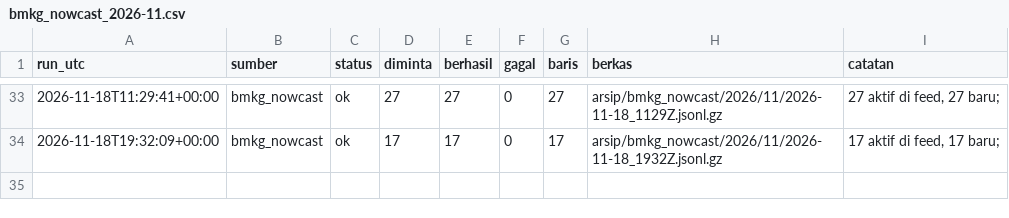
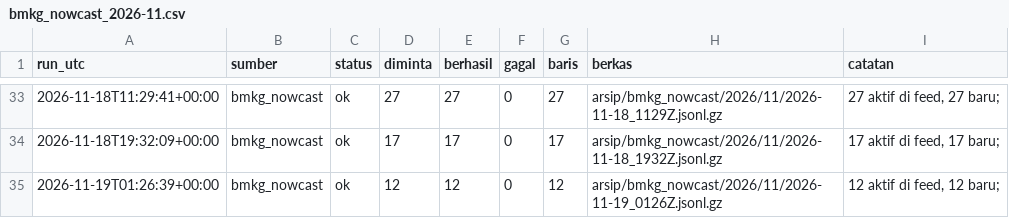
Before and after one commit to mrafiraamadhan/arsip-realtime-indonesia, a CSV file: log/bmkg_nowcast_2026-11.csv, drawn as a sheet; only a part is shown, gaps mark what is left out.

```diff
--- a/log/bmkg_nowcast_2026-11.csv
+++ b/log/bmkg_nowcast_2026-11.csv
@@ -34 +34,2 @@ run_utc,sumber,status,diminta,berhasil,gagal,baris,berkas,catatan
 2026-11-18T19:32:09+00:00,bmkg_nowcast,ok,17,17,0,17,arsip/bmkg_nowcast/2026/11/2026-11-18_1932Z.jsonl.gz,"17 aktif di feed, 17 baru; "
+2026-11-19T01:26:39+00:00,bmkg_nowcast,ok,12,12,0,12,arsip/bmkg_nowcast/2026/11/2026-11-19_0126Z.jsonl.gz,"12 aktif di feed, 12 baru; "
```
Also changed, not shown: 2 other files.
